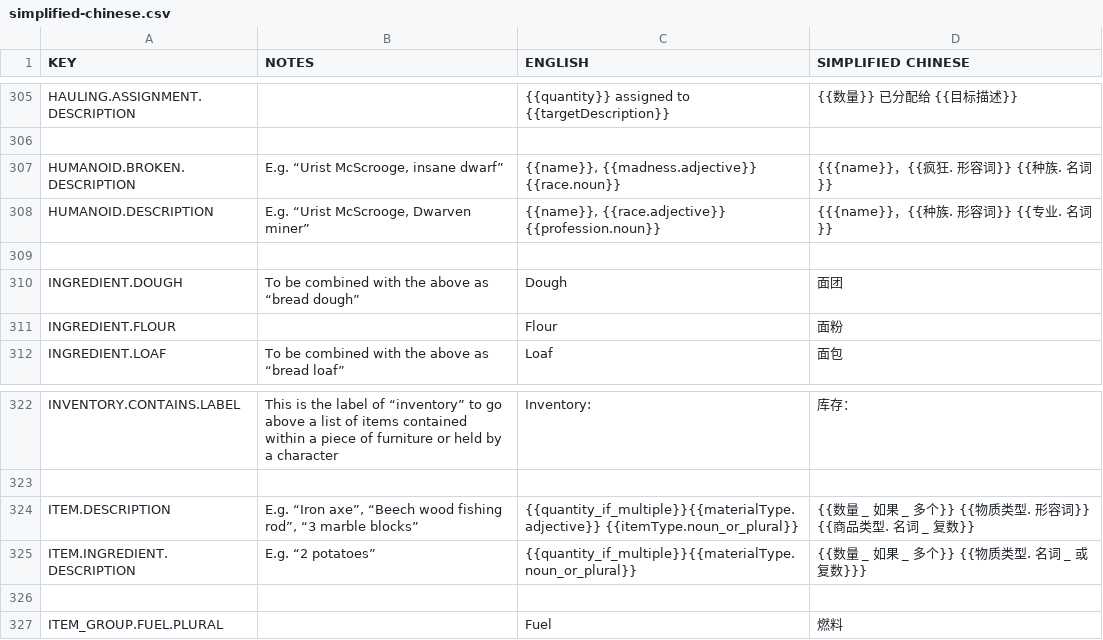
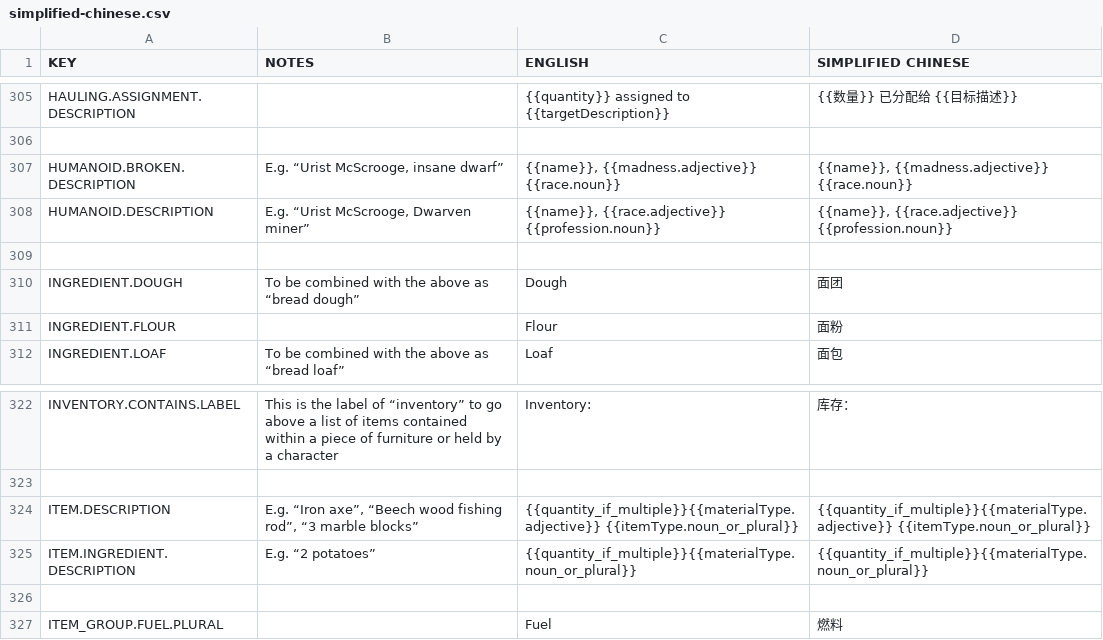
Before and after one commit to AndyDL24/King-under-the-Mountain-Community-Translations, a CSV file: translations/simplified-chinese.csv, drawn as a sheet; only a part is shown, gaps mark what is left out.

Commit message:
Improved but not corrected item and humanoid descriptions in east asian languages

```diff
--- a/translations/simplified-chinese.csv
+++ b/translations/simplified-chinese.csv
@@ -306,4 +306,4 @@ HAULING.ASSIGNMENT.DESCRIPTION,,{{quantity}} assigned to {{targetDescription}},{
 
-HUMANOID.BROKEN.DESCRIPTION,"E.g. “Urist McScrooge, insane dwarf”","{{name}}, {{madness.adjective}} {{race.noun}}",{{{name}}，{{疯狂. 形容词}} {{种族. 名词}}
-HUMANOID.DESCRIPTION,"E.g. “Urist McScrooge, Dwarven miner”","{{name}}, {{race.adjective}} {{profession.noun}}",{{{name}}，{{种族. 形容词}} {{专业. 名词}}
+HUMANOID.BROKEN.DESCRIPTION,"E.g. “Urist McScrooge, insane dwarf”","{{name}}, {{madness.adjective}} {{race.noun}}","{{name}}, {{madness.adjective}} {{race.noun}}"
+HUMANOID.DESCRIPTION,"E.g. “Urist McScrooge, Dwarven miner”","{{name}}, {{race.adjective}} {{profession.noun}}","{{name}}, {{race.adjective}} {{profession.noun}}"
 
@@ -323,4 +323,4 @@ INVENTORY.CONTAINS.LABEL,This is the label of “inventory” to go above a list
 
-ITEM.DESCRIPTION,"E.g. “Iron axe”, “Beech wood fishing rod”, “3 marble blocks”",{{quantity_if_multiple}}{{materialType.adjective}} {{itemType.noun_or_plural}},{{数量 _ 如果 _ 多个}} {{物质类型. 形容词}} {{商品类型. 名词 _ 复数}}
-ITEM.INGREDIENT.DESCRIPTION,E.g. “2 potatoes”,{{quantity_if_multiple}}{{materialType.noun_or_plural}},{{数量 _ 如果 _ 多个}} {{物质类型. 名词 _ 或复数}}}
+ITEM.DESCRIPTION,"E.g. “Iron axe”, “Beech wood fishing rod”, “3 marble blocks”",{{quantity_if_multiple}}{{materialType.adjective}} {{itemType.noun_or_plural}},{{quantity_if_multiple}}{{materialType.adjective}} {{itemType.noun_or_plural}}
+ITEM.INGREDIENT.DESCRIPTION,E.g. “2 potatoes”,{{quantity_if_multiple}}{{materialType.noun_or_plural}},{{quantity_if_multiple}}{{materialType.noun_or_plural}}
 
```
Also changed, not shown: translations/japanese.csv, translations/korean.csv, 1 other file.
